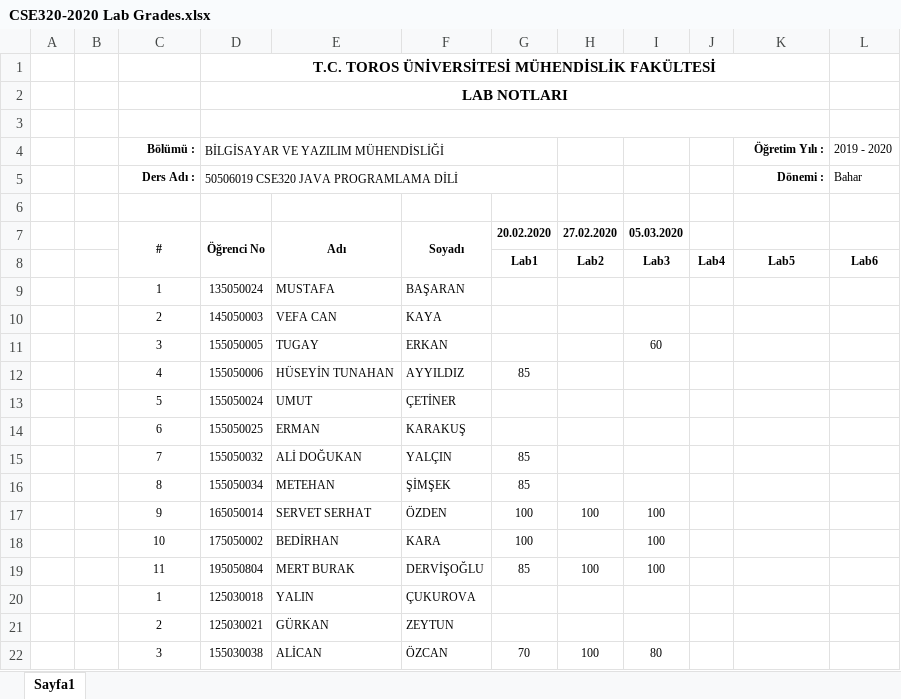
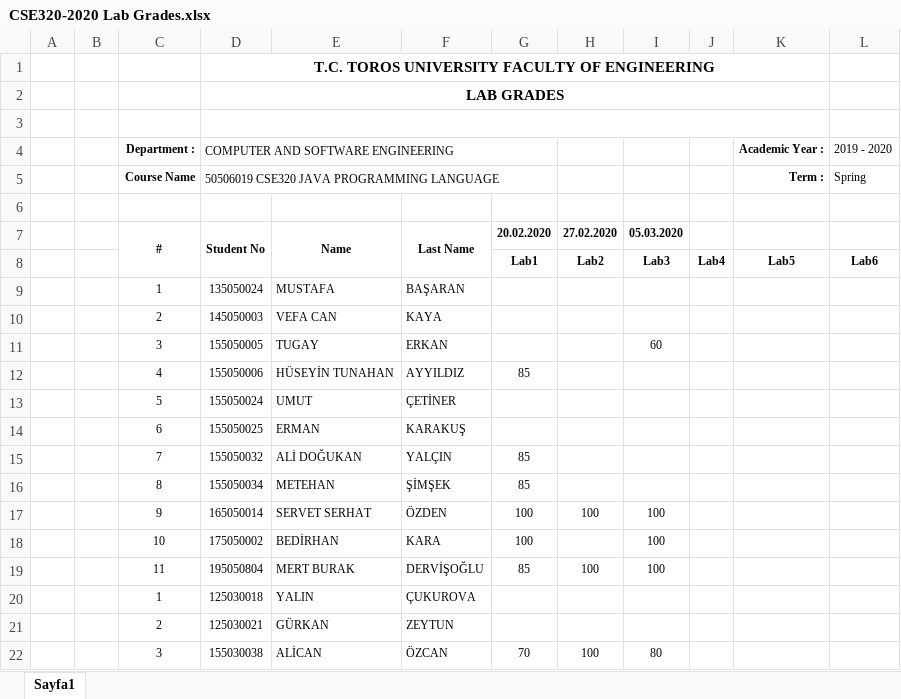
Before and after one commit to ridvansoyu/CSE302-2020, an Excel workbook: CSE320-2020 Lab Grades.xlsx, sheet Sayfa1, drawn as a sheet; values as stored, in another font and other column widths than the file's, no borders; removed rows and columns are numbered as before the commit, all else as after; the diff names each change by its address in the sheet, - before the commit and + after, or states it on an @@ line.

Commit message:
Add files via upload

```diff
--- a/CSE320-2020 Lab Grades.xlsx (sheet Sayfa1)
+++ b/CSE320-2020 Lab Grades.xlsx (sheet Sayfa1)
-D1: T.C. TOROS ÜNİVERSİTESİ MÜHENDİSLİK FAKÜLTESİ
+D1: T.C. TOROS UNIVERSITY FACULTY OF ENGINEERING
-D2: LAB NOTLARI
+D2: LAB GRADES
-row 4:  |  | Bölümü : | BİLGİSAYAR VE YAZILIM MÜHENDİSLİĞİ |  |  |  |  |  |  | Öğretim Yılı : | 2019 - 2020
-row 5:  |  | Ders Adı : | 50506019 CSE320 JAVA PROGRAMLAMA DİLİ |  |  |  |  |  |  | Dönemi : | Bahar
+row 4:  |  | Department : | COMPUTER AND SOFTWARE ENGINEERING |  |  |  |  |  |  | Academic Year : | 2019 - 2020
+row 5:  |  | Course Name | 50506019 CSE320 JAVA PROGRAMMING LANGUAGE |  |  |  |  |  |  | Term : | Spring
-D7: Öğrenci No
+D7: Student No
-E7: Adı
+E7: Name
-F7: Soyadı
+F7: Last Name
```
